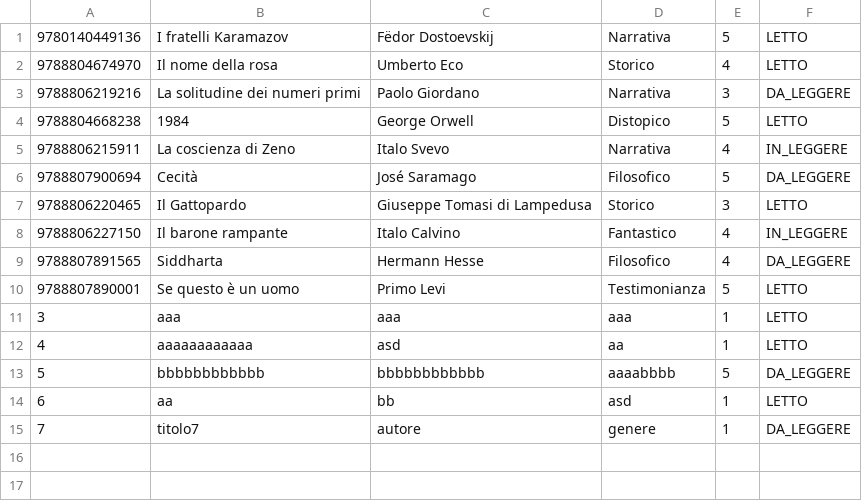
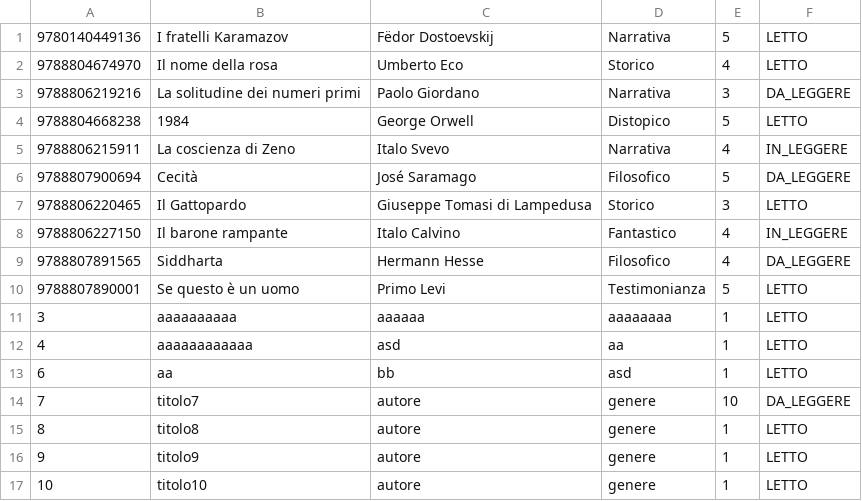
Before and after one commit to Helgrind18/ProgettoIngegneriaSoftware, a CSV file: src/main/java/org/example/files/libreria.csv, drawn as a sheet.

```diff
--- a/src/main/java/org/example/files/libreria.csv
+++ b/src/main/java/org/example/files/libreria.csv
@@ -10,6 +10,8 @@
 9788807890001,Se questo è un uomo,Primo Levi,Testimonianza,5,LETTO
-3,aaa,aaa,aaa,1,LETTO
+3,aaaaaaaaaa,aaaaaa,aaaaaaaa,1,LETTO
 4,aaaaaaaaaaaa,asd,aa,1,LETTO
-5,bbbbbbbbbbbb,bbbbbbbbbbbb,aaaabbbb,5,DA_LEGGERE
 6,aa,bb,asd,1,LETTO
-7,titolo7,autore,genere,1,DA_LEGGERE
+7,titolo7,autore,genere,10,DA_LEGGERE
+8,titolo8,autore,genere,1,LETTO
+9,titolo9,autore,genere,1,LETTO
+10,titolo10,autore,genere,1,LETTO
```
Also changed, not shown: 2 other files.
